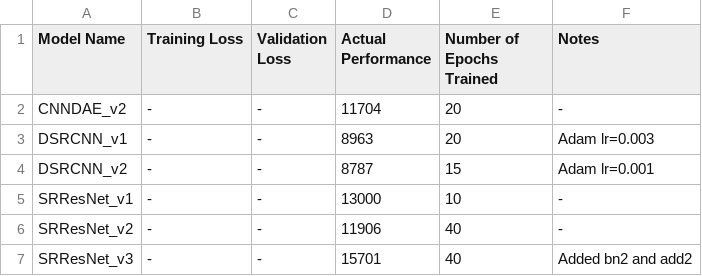
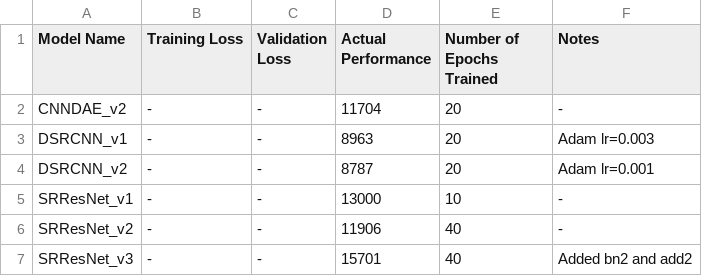
Before and after one commit to andrewchen353/SISRD, a CSV file: Andrew/accuracy_log.csv, drawn as a sheet.

Commit message:
Update accuracy_log

```diff
--- a/Andrew/accuracy_log.csv
+++ b/Andrew/accuracy_log.csv
@@ -3,3 +3,3 @@ CNNDAE_v2,-,-,11704,20,-
 DSRCNN_v1,-,-,8963,20,Adam lr=0.003
-DSRCNN_v2,-,-,8787,15,Adam lr=0.001
+DSRCNN_v2,-,-,8787,20,Adam lr=0.001
 SRResNet_v1,-,-,13000,10,-
```
